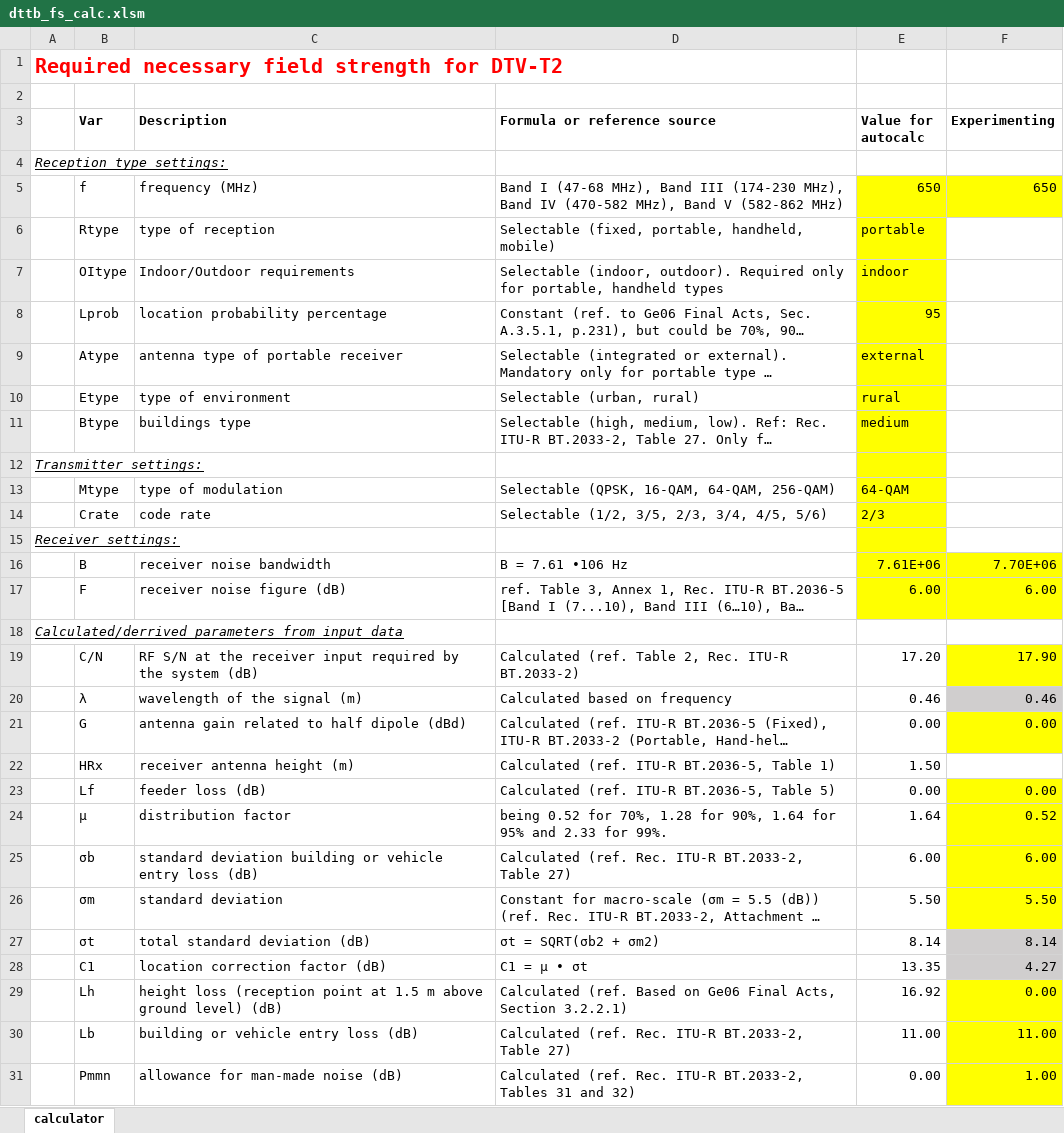
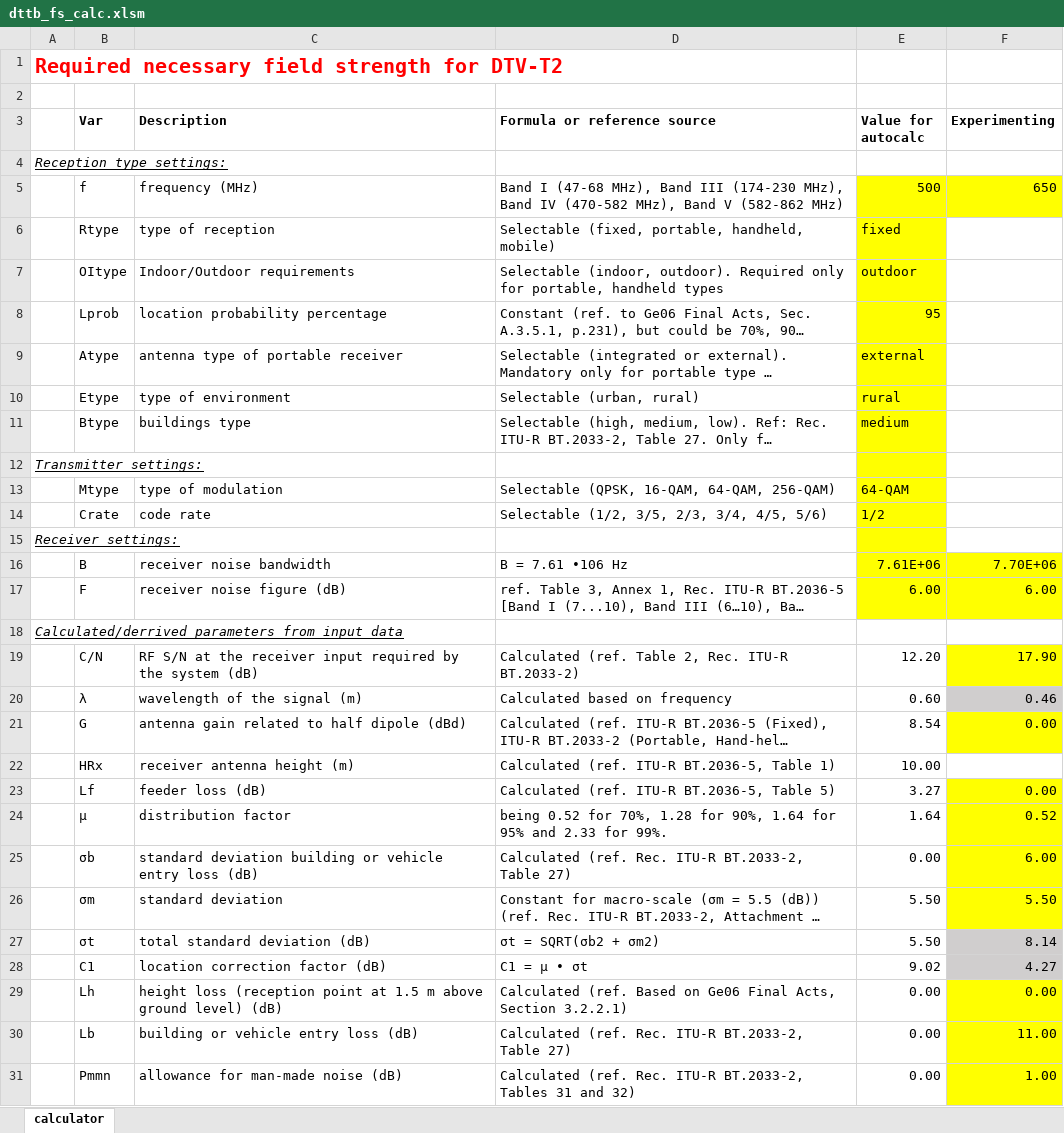
Before and after one commit to murzabaevb/dttb, an Excel workbook: doc/min fs calc/dttb_fs_calc.xlsm, sheet calculator, drawn as a sheet; only a part is shown; long unchanged cells end in …; values as stored, in another font and other column widths than the file's, no borders; the diff covers the shown part only; the diff names each change by its address in the sheet, - before the commit and + after, or states it on an @@ line.

```diff
--- a/doc/min fs calc/dttb_fs_calc.xlsm (sheet calculator)
+++ b/doc/min fs calc/dttb_fs_calc.xlsm (sheet calculator)
-E5 (Value for autocalc): 650
+E5 (Value for autocalc): 500
-E6 (Value for autocalc): portable
+E6 (Value for autocalc): fixed
-E7 (Value for autocalc): indoor
+E7 (Value for autocalc): outdoor
-E14 (Value for autocalc): 2/3
+E14 (Value for autocalc): 1/2
-E19 (Value for autocalc): 17.20
+E19 (Value for autocalc): 12.20
-E20 (Value for autocalc): 0.46
+E20 (Value for autocalc): 0.60
-E21 (Value for autocalc): 0.00
+E21 (Value for autocalc): 8.54
-E22 (Value for autocalc): 1.50
+E22 (Value for autocalc): 10.00
-E23 (Value for autocalc): 0.00
+E23 (Value for autocalc): 3.27
-E25 (Value for autocalc): 6.00
+E25 (Value for autocalc): 0.00
-E27 (Value for autocalc): 8.14
+E27 (Value for autocalc): 5.50
-E28 (Value for autocalc): 13.35
+E28 (Value for autocalc): 9.02
-E29 (Value for autocalc): 16.92
+E29 (Value for autocalc): 0.00
-E30 (Value for autocalc): 11.00
+E30 (Value for autocalc): 0.00
```
Also changed, not shown: 7 edited cells elsewhere in this sheet, 1 other file.
